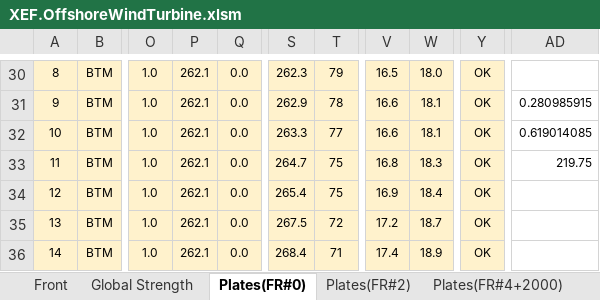
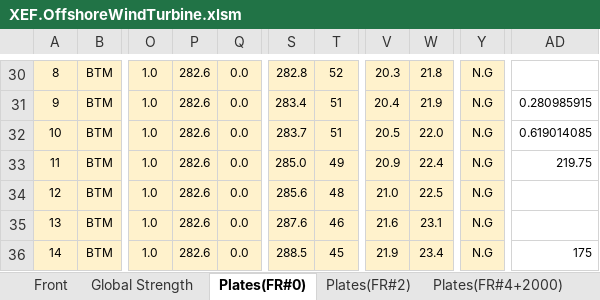
Before and after one commit to wjeongx/EngXExcel, an Excel workbook: XEF.OffshoreWindTurbine.xlsm, sheet Plates(FR#0), drawn as a sheet; only a part is shown, gaps mark what is left out; values as stored, in another font and other column widths than the file's, no borders; charts and pictures and conditional formats not drawn; the diff covers the shown part only; the diff names each change by its address in the sheet, - before the commit and + after, or states it on an @@ line.

```diff
--- a/XEF.OffshoreWindTurbine.xlsm (sheet Plates(FR#0))
+++ b/XEF.OffshoreWindTurbine.xlsm (sheet Plates(FR#0))
-P30:P36: 262.1
+P30:P36: 282.6
-S30: 262.3
+S30: 282.8
-T30: 79
+T30: 52
-V30: 16.5
+V30: 20.3
-W30: 18.0
+W30: 21.8
-Y30:Y36: OK
+Y30:Y36: N.G
-S31: 262.9
+S31: 283.4
-T31: 78
+T31: 51
-V31: 16.6
+V31: 20.4
-W31: 18.1
+W31: 21.9
-S32: 263.3
+S32: 283.7
-T32: 77
+T32: 51
-V32: 16.6
+V32: 20.5
-W32: 18.1
+W32: 22.0
-S33: 264.7
+S33: 285.0
-T33: 75
+T33: 49
-V33: 16.8
+V33: 20.9
-W33: 18.3
+W33: 22.4
-S34: 265.4
+S34: 285.6
-T34: 75
+T34: 48
-V34: 16.9
+V34: 21.0
-W34: 18.4
+W34: 22.5
-S35: 267.5
+S35: 287.6
-T35: 72
+T35: 46
-V35: 17.2
+V35: 21.6
-W35: 18.7
+W35: 23.1
-S36: 268.4
+S36: 288.5
-T36: 71
+T36: 45
-V36: 17.4
+V36: 21.9
-W36: 18.9
+W36: 23.4
-AD36: (empty)
+AD36: 175
```
Also changed, not shown: 418 edited cells elsewhere in this sheet.
